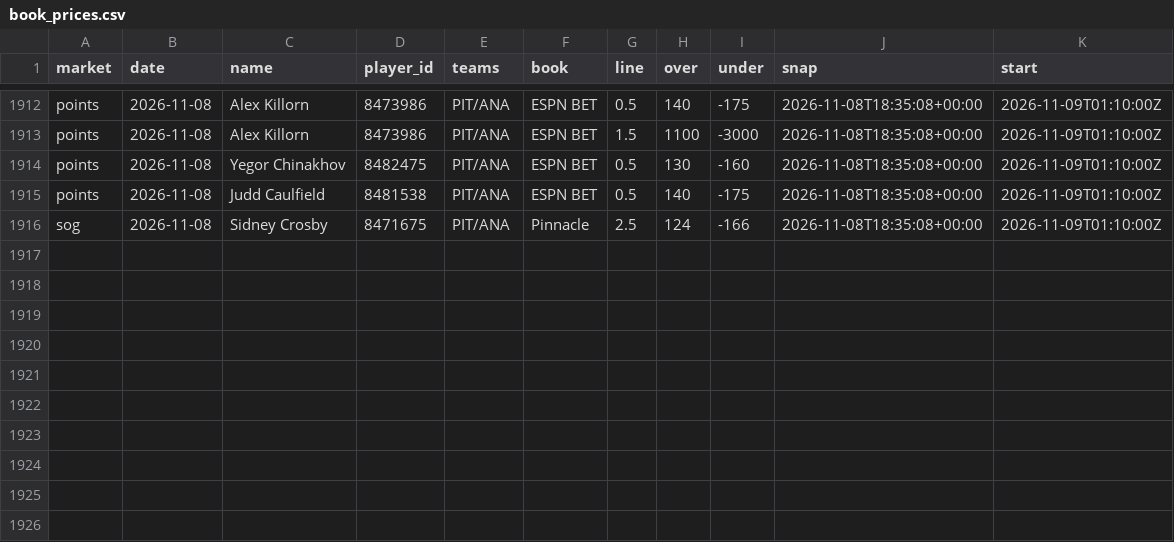
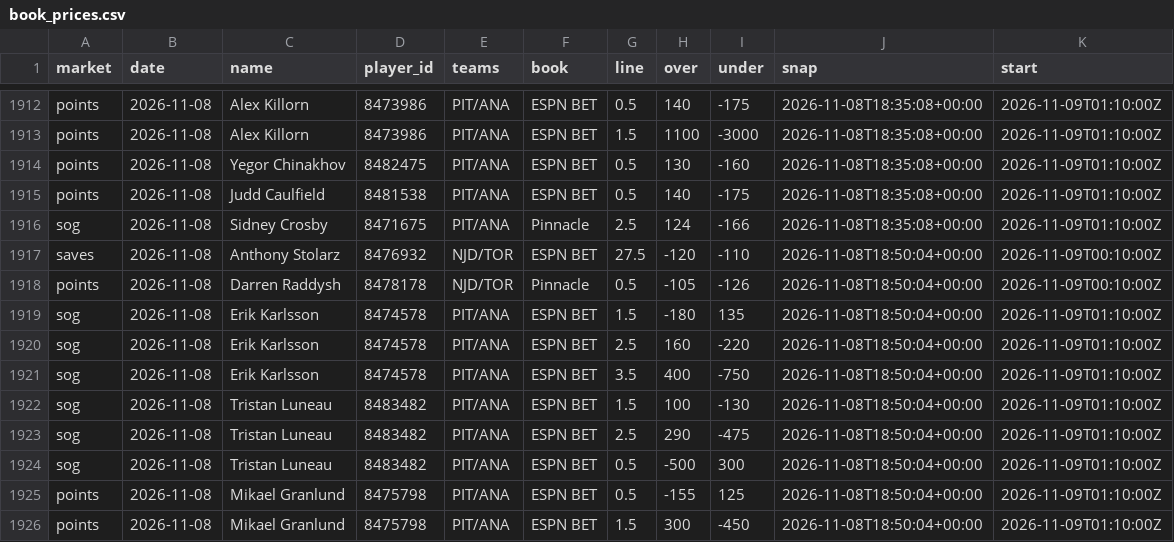
Before and after one commit to quinnrob11-sketch/qrob-nhl-goalie-model, a CSV file: model/data/book_prices.csv, drawn as a sheet; only a part is shown, gaps mark what is left out.

```diff
--- a/model/data/book_prices.csv
+++ b/model/data/book_prices.csv
@@ -1916 +1916,11 @@ points,2026-11-08,Judd Caulfield,8481538,PIT/ANA,ESPN BET,0.5,140,-175,2026-11-0
 sog,2026-11-08,Sidney Crosby,8471675,PIT/ANA,Pinnacle,2.5,124,-166,2026-11-08T18:35:08+00:00,2026-11-09T01:10:00Z
+saves,2026-11-08,Anthony Stolarz,8476932,NJD/TOR,ESPN BET,27.5,-120,-110,2026-11-08T18:50:04+00:00,2026-11-09T00:10:00Z
+points,2026-11-08,Darren Raddysh,8478178,NJD/TOR,Pinnacle,0.5,-105,-126,2026-11-08T18:50:04+00:00,2026-11-09T00:10:00Z
+sog,2026-11-08,Erik Karlsson,8474578,PIT/ANA,ESPN BET,1.5,-180,135,2026-11-08T18:50:04+00:00,2026-11-09T01:10:00Z
+sog,2026-11-08,Erik Karlsson,8474578,PIT/ANA,ESPN BET,2.5,160,-220,2026-11-08T18:50:04+00:00,2026-11-09T01:10:00Z
+sog,2026-11-08,Erik Karlsson,8474578,PIT/ANA,ESPN BET,3.5,400,-750,2026-11-08T18:50:04+00:00,2026-11-09T01:10:00Z
+sog,2026-11-08,Tristan Luneau,8483482,PIT/ANA,ESPN BET,1.5,100,-130,2026-11-08T18:50:04+00:00,2026-11-09T01:10:00Z
+sog,2026-11-08,Tristan Luneau,8483482,PIT/ANA,ESPN BET,2.5,290,-475,2026-11-08T18:50:04+00:00,2026-11-09T01:10:00Z
+sog,2026-11-08,Tristan Luneau,8483482,PIT/ANA,ESPN BET,0.5,-500,300,2026-11-08T18:50:04+00:00,2026-11-09T01:10:00Z
+points,2026-11-08,Mikael Granlund,8475798,PIT/ANA,ESPN BET,0.5,-155,125,2026-11-08T18:50:04+00:00,2026-11-09T01:10:00Z
+points,2026-11-08,Mikael Granlund,8475798,PIT/ANA,ESPN BET,1.5,300,-450,2026-11-08T18:50:04+00:00,2026-11-09T01:10:00Z
```
Also changed, not shown: model/data/dk_prices.csv, model/data/legs.csv, 9 other files.
